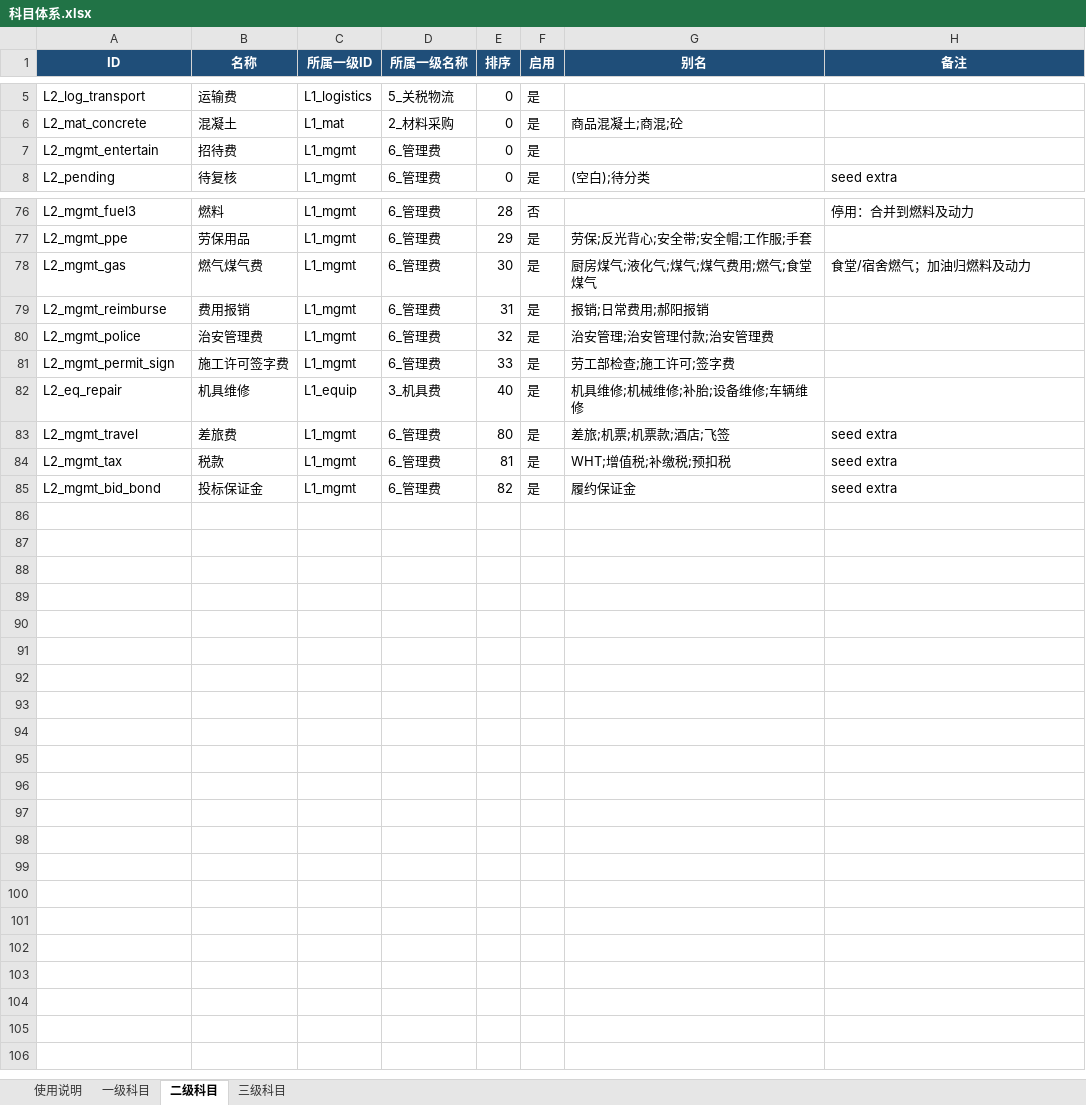
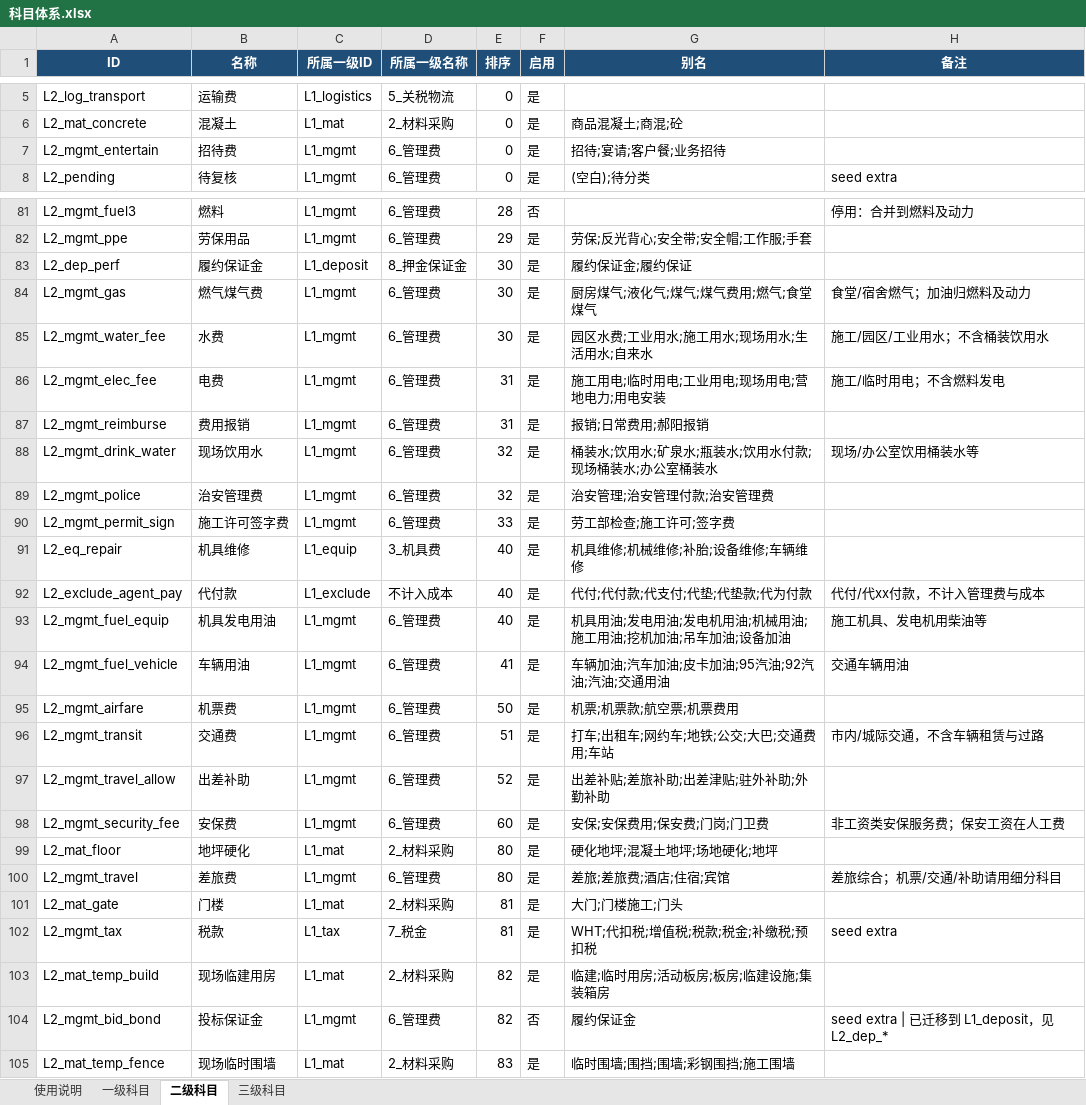
Before and after one commit to yeelvus/cost-analyzer, an Excel workbook: 12_财务数据/财务付款数据/learn_classify/data/科目体系.xlsx, sheet 二级科目, drawn as a sheet; only a part is shown, gaps mark what is left out; values as stored, in another font and other column widths than the file's, no borders; addresses are those after the commit; the diff covers the shown part only; the diff names each change by its address in the sheet, - before the commit and + after, or states it on an @@ line.

```diff
--- a/12_财务数据/财务付款数据/learn_classify/data/科目体系.xlsx (sheet 二级科目)
+++ b/12_财务数据/财务付款数据/learn_classify/data/科目体系.xlsx (sheet 二级科目)
-G7 (别名): (empty)
+G7 (别名): 招待;宴请;客户餐;业务招待
+row 83: L2_dep_perf | 履约保证金 | L1_deposit | 8_押金保证金 | 30 | 是 | 履约保证金;履约保证
+row 85: L2_mgmt_water_fee | 水费 | L1_mgmt | 6_管理费 | 30 | 是 | 园区水费;工业用水;施工用水;现场用水;生活用水;自来水 | 施工/园区/工业用水；不含桶装饮用水
+row 86: L2_mgmt_elec_fee | 电费 | L1_mgmt | 6_管理费 | 31 | 是 | 施工用电;临时用电;工业用电;现场用电;营地电力;用电安装 | 施工/临时用电；不含燃料发电
+row 88: L2_mgmt_drink_water | 现场饮用水 | L1_mgmt | 6_管理费 | 32 | 是 | 桶装水;饮用水;矿泉水;瓶装水;饮用水付款;现场桶装水;办公室桶装水 | 现场/办公室饮用桶装水等
+row 92: L2_exclude_agent_pay | 代付款 | L1_exclude | 不计入成本 | 40 | 是 | 代付;代付款;代支付;代垫;代垫款;代为付款 | 代付/代xx付款，不计入管理费与成本
+row 93: L2_mgmt_fuel_equip | 机具发电用油 | L1_mgmt | 6_管理费 | 40 | 是 | 机具用油;发电用油;发电机用油;机械用油;施工用油;挖机加油;吊车加油;设备加油 | 施工机具、发电机用柴油等
+row 94: L2_mgmt_fuel_vehicle | 车辆用油 | L1_mgmt | 6_管理费 | 41 | 是 | 车辆加油;汽车加油;皮卡加油;95汽油;92汽油;汽油;交通用油 | 交通车辆用油
+row 95: L2_mgmt_airfare | 机票费 | L1_mgmt | 6_管理费 | 50 | 是 | 机票;机票款;航空票;机票费用
+row 96: L2_mgmt_transit | 交通费 | L1_mgmt | 6_管理费 | 51 | 是 | 打车;出租车;网约车;地铁;公交;大巴;交通费用;车站 | 市内/城际交通，不含车辆租赁与过路
+row 97: L2_mgmt_travel_allow | 出差补助 | L1_mgmt | 6_管理费 | 52 | 是 | 出差补贴;差旅补助;出差津贴;驻外补助;外勤补助
+row 98: L2_mgmt_security_fee | 安保费 | L1_mgmt | 6_管理费 | 60 | 是 | 安保;安保费用;保安费;门岗;门卫费 | 非工资类安保服务费；保安工资在人工费
+row 99: L2_mat_floor | 地坪硬化 | L1_mat | 2_材料采购 | 80 | 是 | 硬化地坪;混凝土地坪;场地硬化;地坪
-G100 (别名): 差旅;机票;机票款;酒店;飞签
+G100 (别名): 差旅;差旅费;酒店;住宿;宾馆
-H100 (备注): seed extra
+H100 (备注): 差旅综合；机票/交通/补助请用细分科目
+row 101: L2_mat_gate | 门楼 | L1_mat | 2_材料采购 | 81 | 是 | 大门;门楼施工;门头
-C102 (所属一级ID): L1_mgmt
+C102 (所属一级ID): L1_tax
-D102 (所属一级名称): 6_管理费
+D102 (所属一级名称): 7_税金
-G102 (别名): WHT;增值税;补缴税;预扣税
+G102 (别名): WHT;代扣税;增值税;税款;税金;补缴税;预扣税
+row 103: L2_mat_temp_build | 现场临建用房 | L1_mat | 2_材料采购 | 82 | 是 | 临建;临时用房;活动板房;板房;临建设施;集装箱房
-F104 (启用): 是
+F104 (启用): 否
-H104 (备注): seed extra
+H104 (备注): seed extra | 已迁移到 L1_deposit，见 L2_dep_*
+row 105: L2_mat_temp_fence | 现场临时围墙 | L1_mat | 2_材料采购 | 83 | 是 | 临时围墙;围挡;围墙;彩钢围挡;施工围墙
```
Also changed, not shown: 5 added rows and 32 edited cells elsewhere in this sheet, sheet 一级科目, sheet 使用说明, 12_财务数据/财务付款数据/learn_classify/data/付款分类总表.xlsx, 32 other files.
